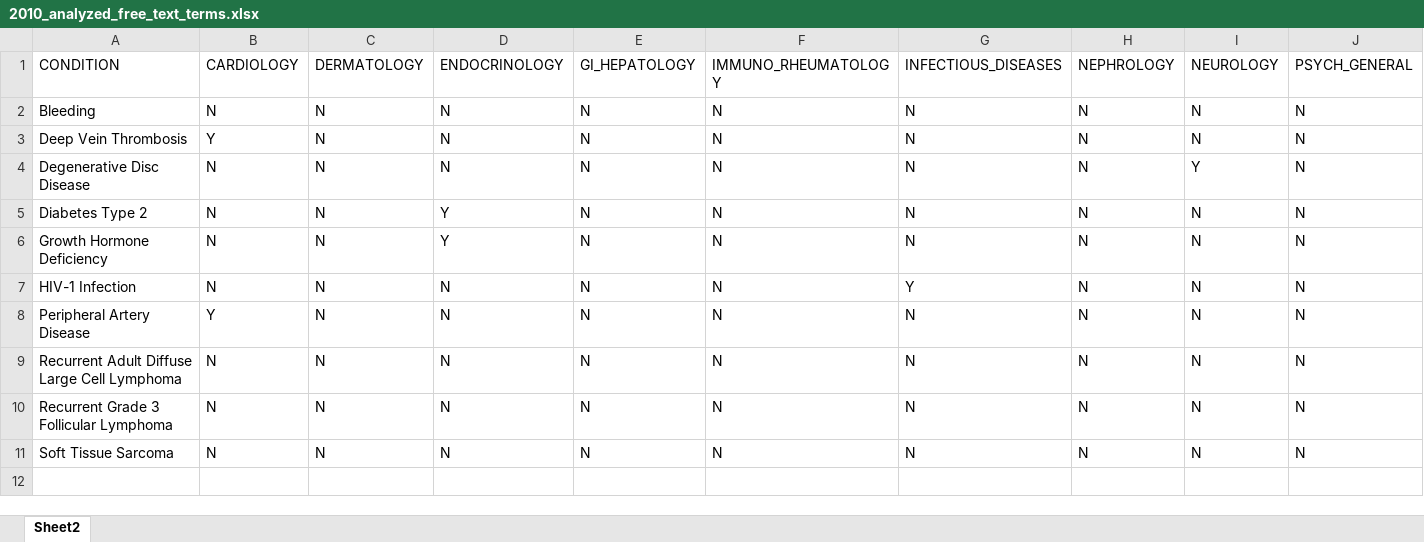
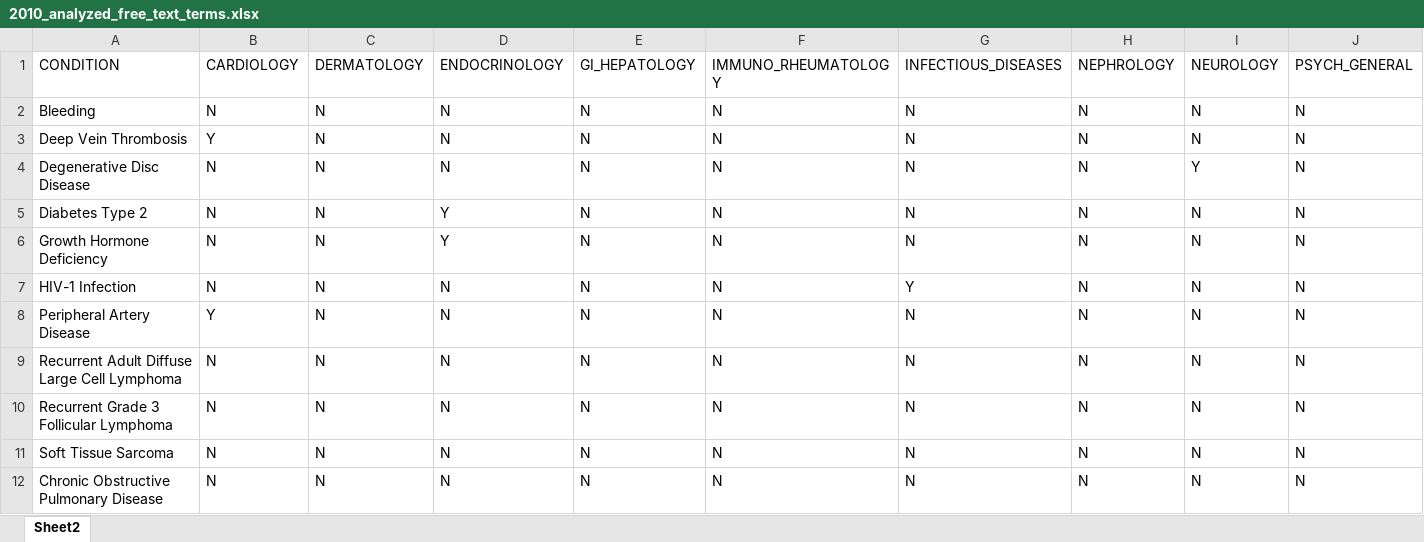
Before and after one commit to tibbs001/ClinCat, an Excel workbook: spec/support/files/2010_analyzed_free_text_terms.xlsx, sheet Sheet2, drawn as a sheet; only a part is shown; values as stored, in another font and other column widths than the file's, no borders; rows hold the shown columns only; the diff names each change by its address in the sheet, - before the commit and + after, or states it on an @@ line.

```diff
--- a/spec/support/files/2010_analyzed_free_text_terms.xlsx (sheet Sheet2)
+++ b/spec/support/files/2010_analyzed_free_text_terms.xlsx (sheet Sheet2)
+row 12: Chronic Obstructive Pulmonary Disease | N | N | N | N | N | N | N | N | N
```
Also changed, not shown: spec/support/files/2010_analyzed_mesh_terms.xlsx, 10 other files.
